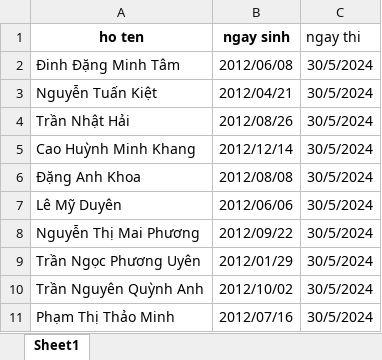
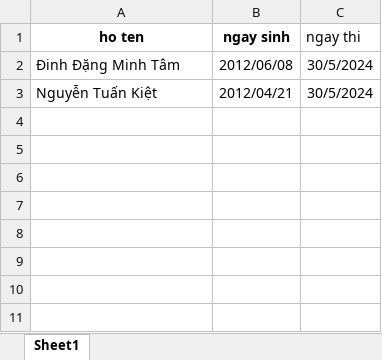
Before and after one commit to ThuanND1904/Tool_getDataCertiport, an Excel workbook: input.xlsx, sheet Sheet1, drawn as a sheet; values as stored, in another font and other column widths than the file's, no borders; the diff names each change by its address in the sheet, - before the commit and + after, or states it on an @@ line.

```diff
--- a/input.xlsx (sheet Sheet1)
+++ b/input.xlsx (sheet Sheet1)
-row 4: Trần Nhật Hải | 2012/08/26 | 30/5/2024
-row 5: Cao Huỳnh Minh Khang | 2012/12/14 | 30/5/2024
-row 6: Đặng Anh Khoa | 2012/08/08 | 30/5/2024
-row 7: Lê Mỹ Duyên | 2012/06/06 | 30/5/2024
-row 8: Nguyễn Thị Mai Phương | 2012/09/22 | 30/5/2024
-row 9: Trần Ngọc Phương Uyên | 2012/01/29 | 30/5/2024
-row 10: Trần Nguyên Quỳnh Anh | 2012/10/02 | 30/5/2024
-row 11: Phạm Thị Thảo Minh | 2012/07/16 | 30/5/2024
```
Also changed, not shown: ket_qua_thi.xlsx, 1 other file.
